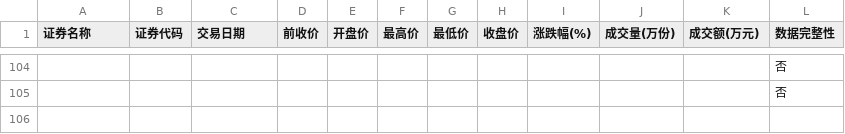
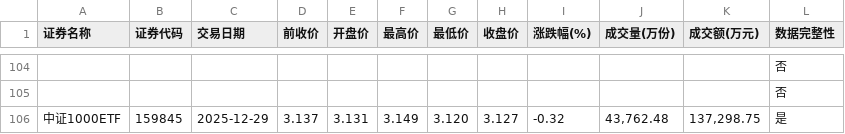
Before and after one commit to t233hao/data, a CSV file: 159845_SZ.csv, drawn as a sheet; only a part is shown, gaps mark what is left out.

Commit message:
generated today data

```diff
--- a/159845_SZ.csv
+++ b/159845_SZ.csv
@@ -105 +105,2 @@
 ,,,,,,,,,,,否
+中证1000ETF,159845,2025-12-29,3.137,3.131,3.149,3.120,3.127,-0.32,"43,762.48","137,298.75",是
```
Also changed, not shown: 159629_SZ.csv, 159919_SZ.csv, 9 other files.
